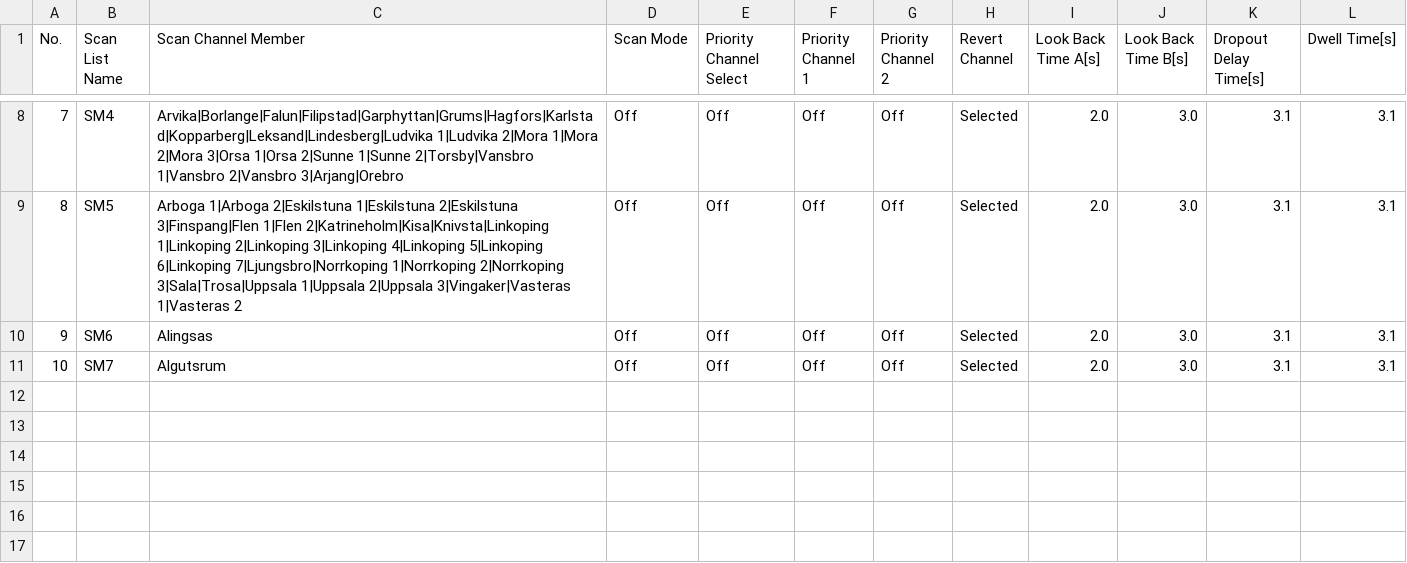
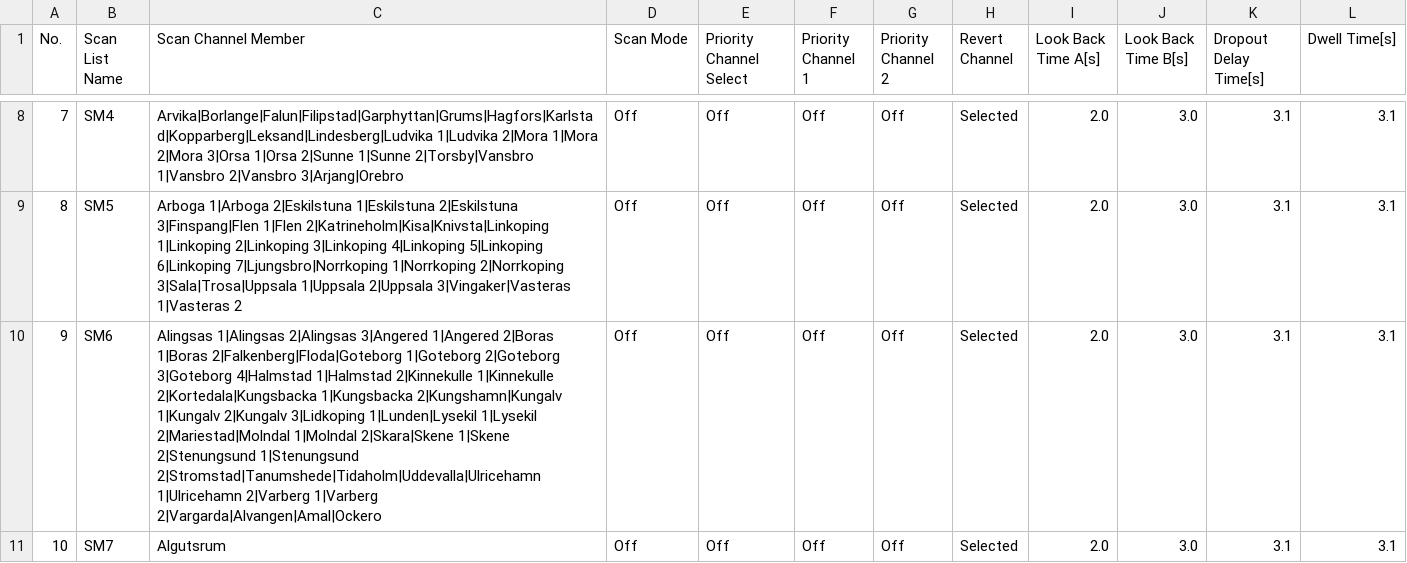
Before and after one commit to sm0rux/at-d878uv, a CSV file: ScanList.CSV, drawn as a sheet; only a part is shown, gaps mark what is left out.

```diff
--- a/ScanList.CSV
+++ b/ScanList.CSV
@@ -9,3 +9,3 @@
 "8","SM5","Arboga 1|Arboga 2|Eskilstuna 1|Eskilstuna 2|Eskilstuna 3|Finspang|Flen 1|Flen 2|Katrineholm|Kisa|Knivsta|Linkoping 1|Linkoping 2|Linkoping 3|Linkoping 4|Linkoping 5|Linkoping 6|Linkoping 7|Ljungsbro|Norrkoping 1|Norrkoping 2|Norrkoping 3|Sala|Trosa|Uppsala 1|Uppsala 2|Uppsala 3|Vingaker|Vasteras 1|Vasteras 2","Off","Off","Off","Off","Selected","2.0","3.0","3.1","3.1"
-"9","SM6","Alingsas","Off","Off","Off","Off","Selected","2.0","3.0","3.1","3.1"
+"9","SM6","Alingsas 1|Alingsas 2|Alingsas 3|Angered 1|Angered 2|Boras 1|Boras 2|Falkenberg|Floda|Goteborg 1|Goteborg 2|Goteborg 3|Goteborg 4|Halmstad 1|Halmstad 2|Kinnekulle 1|Kinnekulle 2|Kortedala|Kungsbacka 1|Kungsbacka 2|Kungshamn|Kungalv 1|Kungalv 2|Kungalv 3|Lidkoping 1|Lunden|Lysekil 1|Lysekil 2|Mariestad|Molndal 1|Molndal 2|Skara|Skene 1|Skene 2|Stenungsund 1|Stenungsund 2|Stromstad|Tanumshede|Tidaholm|Uddevalla|Ulricehamn 1|Ulricehamn 2|Varberg 1|Varberg 2|Vargarda|Alvangen|Amal|Ockero","Off","Off","Off","Off","Selected","2.0","3.0","3.1","3.1"
 "10","SM7","Algutsrum","Off","Off","Off","Off","Selected","2.0","3.0","3.1","3.1"
```
Also changed, not shown: Zone.CSV, 1 other file.
